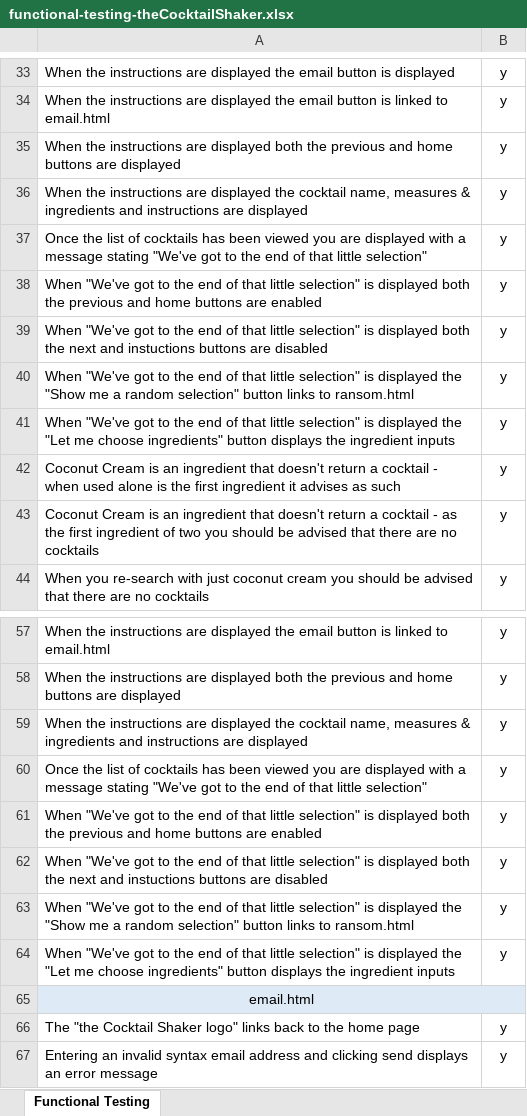
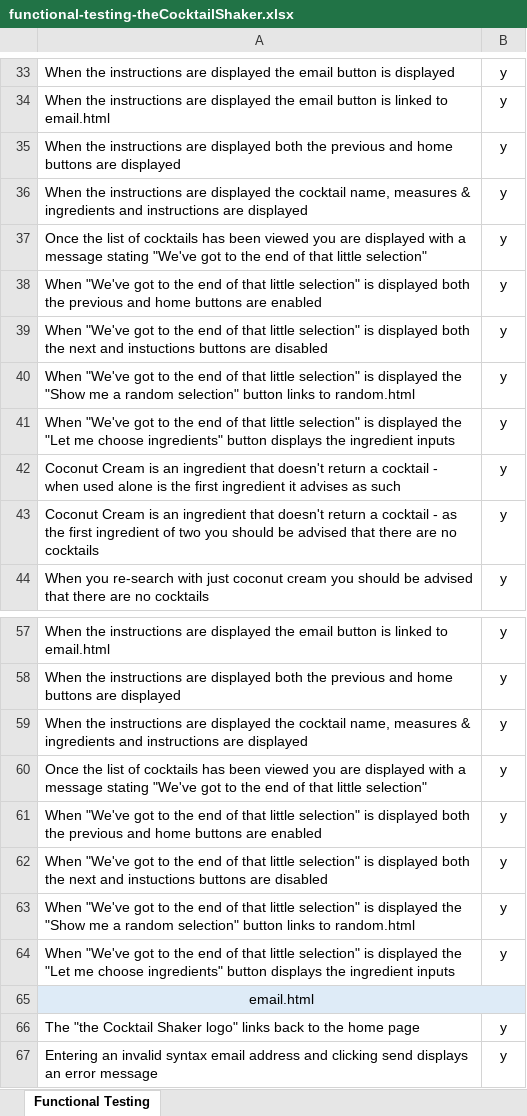
Before and after one commit to PaulWheatcroft/theCocktailShaker, an Excel workbook: functional-testing-theCocktailShaker.xlsx, sheet Functional Testing, drawn as a sheet; only a part is shown, gaps mark what is left out; values as stored, in another font and other column widths than the file's, no borders; conditional formats not drawn; the diff names each change by its address in the sheet, - before the commit and + after, or states it on an @@ line.

Commit message:
Admin: Updated functional testing

```diff
--- a/functional-testing-theCocktailShaker.xlsx (sheet Functional Testing)
+++ b/functional-testing-theCocktailShaker.xlsx (sheet Functional Testing)
-A40: …links to ransom.html
+A40: …links to random.html
-A63: …links to ransom.html
+A63: …links to random.html
```
